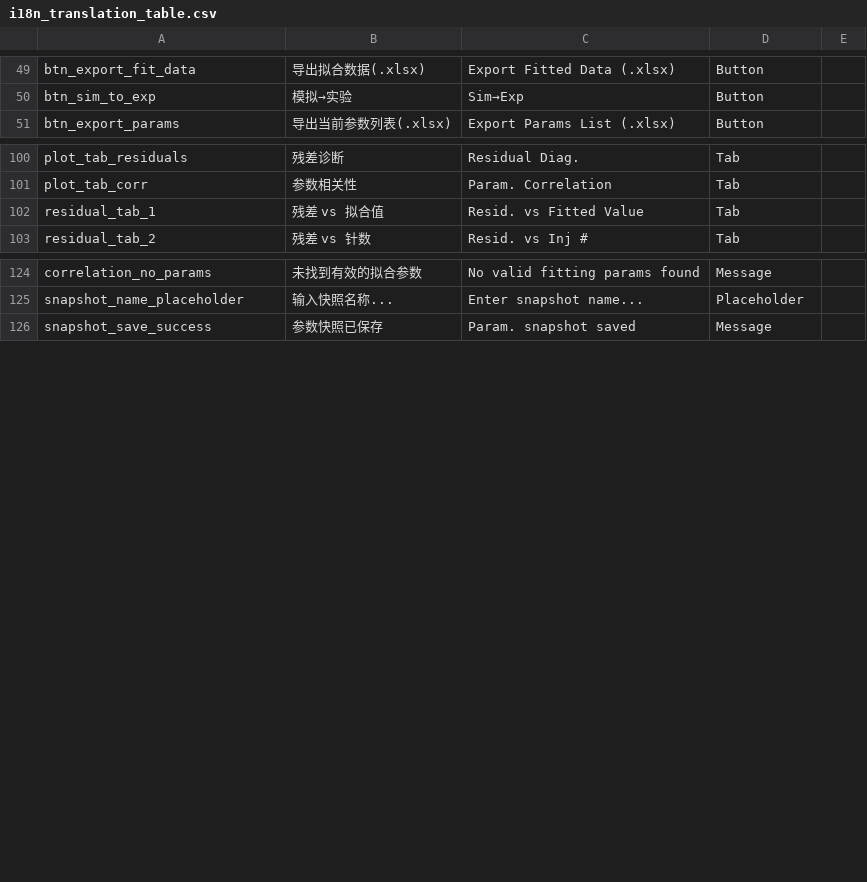
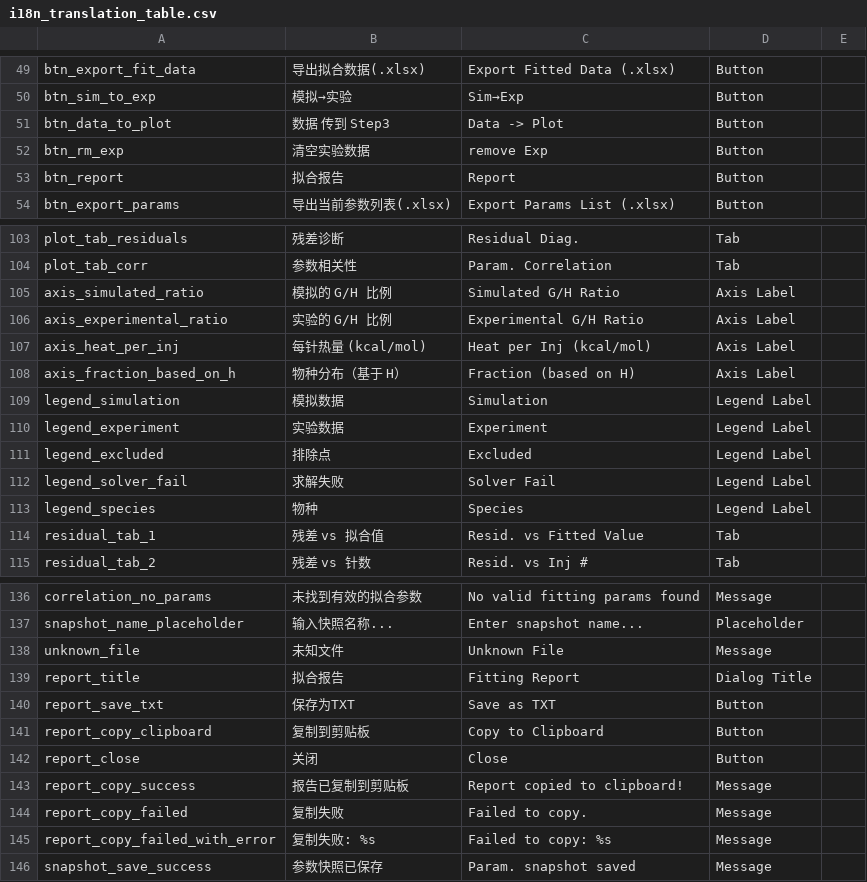
Before and after one commit to GuangluWu/ViaBind_itc, a CSV file: ITCsimfit/i18n_translation_table.csv, drawn as a sheet; only a part is shown, gaps mark what is left out; the diff covers the shown part only; the diff names each change by its address in the sheet, - before the commit and + after, or states it on an @@ line.

Commit message:
feat(i18n): 实现宿主语言同步与完整国际化支持
- 在宿主应用 ITCSuiteWeb 中添加语言切换功能，支持中英文动态切换
- 建立统一的语言状态共享机制，使各子模块（ITCprocessor、ITCsimfit、ITCgraph）能够同步宿主语言设置
- 为 ITCgraph 添加完整的国际化模块，包括翻译表和 JavaScript 界面更新逻辑
- 扩展 ITCsimfit 的翻译表，新增报告、图例、按钮等界面元素的翻译
- 修复语言切换时界面状态同步问题，改进标签页识别逻辑
- 添加国际化测试用例，确保语言处理函数正常工作

```diff
--- a/ITCsimfit/i18n_translation_table.csv
+++ b/ITCsimfit/i18n_translation_table.csv
+row 51: btn_data_to_plot | 数据 传到 Step3 | Data -> Plot | Button
+row 52: btn_rm_exp | 清空实验数据 | remove Exp | Button
+row 53: btn_report | 拟合报告 | Report | Button
+row 105: axis_simulated_ratio | 模拟的 G/H 比例 | Simulated G/H Ratio | Axis Label
+row 106: axis_experimental_ratio | 实验的 G/H 比例 | Experimental G/H Ratio | Axis Label
+row 107: axis_heat_per_inj | 每针热量 (kcal/mol) | Heat per Inj (kcal/mol) | Axis Label
+row 108: axis_fraction_based_on_h | 物种分布（基于 H） | Fraction (based on H) | Axis Label
+row 109: legend_simulation | 模拟数据 | Simulation | Legend Label
+row 110: legend_experiment | 实验数据 | Experiment | Legend Label
+row 111: legend_excluded | 排除点 | Excluded | Legend Label
+row 112: legend_solver_fail | 求解失败 | Solver Fail | Legend Label
+row 113: legend_species | 物种 | Species | Legend Label
+row 138: unknown_file | 未知文件 | Unknown File | Message
+row 139: report_title | 拟合报告 | Fitting Report | Dialog Title
+row 140: report_save_txt | 保存为TXT | Save as TXT | Button
+row 141: report_copy_clipboard | 复制到剪贴板 | Copy to Clipboard | Button
+row 142: report_close | 关闭 | Close | Button
+row 143: report_copy_success | 报告已复制到剪贴板 | Report copied to clipboard! | Message
+row 144: report_copy_failed | 复制失败 | Failed to copy. | Message
+row 145: report_copy_failed_with_error | 复制失败: %s | Failed to copy: %s | Message
```
Also changed, not shown: 6 added rows and 3 edited cells elsewhere in this file, 16 other files.
